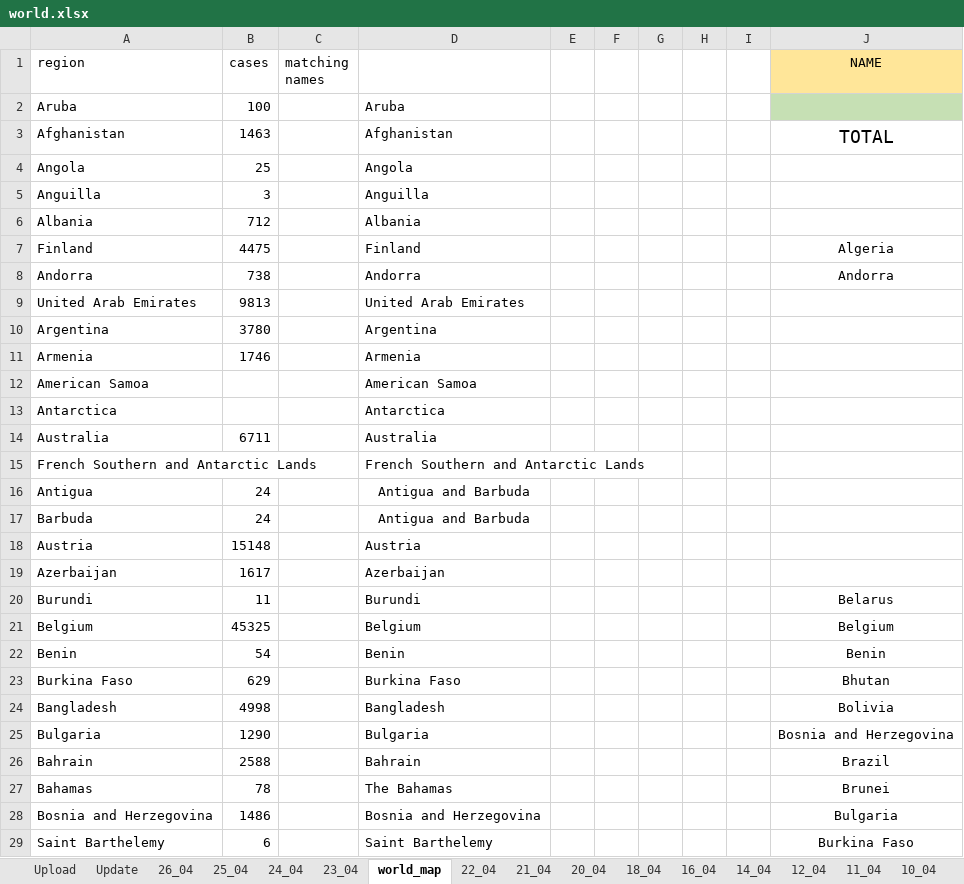
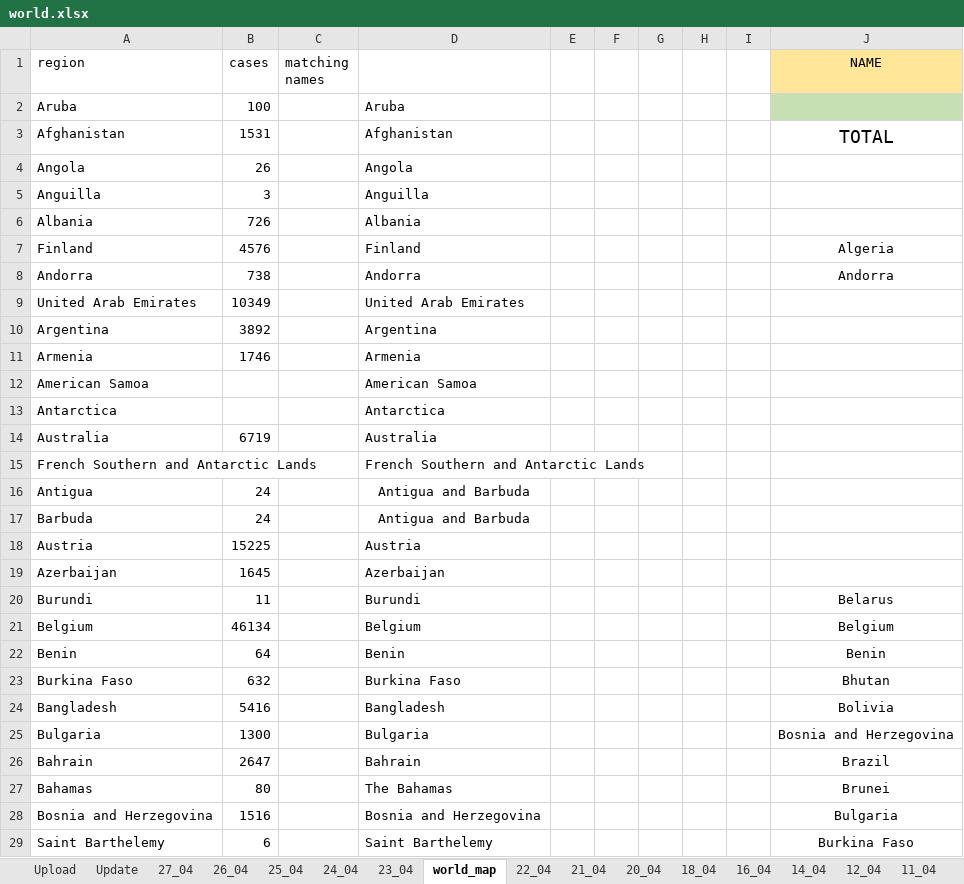
Before and after one commit to bibhadhungel/covidnepal.github.io, an Excel workbook: world.xlsx, sheet world_map, drawn as a sheet; only a part is shown; values as stored, in another font and other column widths than the file's, no borders; the diff covers the shown part only; the diff names each change by its address in the sheet, - before the commit and + after, or states it on an @@ line.

```diff
--- a/world.xlsx (sheet world_map)
+++ b/world.xlsx (sheet world_map)
+sheet tab: 27_04
-B3 (cases): 1463
+B3 (cases): 1531
-B4 (cases): 25
+B4 (cases): 26
-B6 (cases): 712
+B6 (cases): 726
-B7 (cases): 4475
+B7 (cases): 4576
-B9 (cases): 9813
+B9 (cases): 10349
-B10 (cases): 3780
+B10 (cases): 3892
-B14 (cases): 6711
+B14 (cases): 6719
-B18 (cases): 15148
+B18 (cases): 15225
-B19 (cases): 1617
+B19 (cases): 1645
-B21 (cases): 45325
+B21 (cases): 46134
-B22 (cases): 54
+B22 (cases): 64
-B23 (cases): 629
+B23 (cases): 632
-B24 (cases): 4998
+B24 (cases): 5416
-B25 (cases): 1290
+B25 (cases): 1300
-B26 (cases): 2588
+B26 (cases): 2647
-B27 (cases): 78
+B27 (cases): 80
-B28 (cases): 1486
+B28 (cases): 1516
```
Also changed, not shown: 107 edited cells elsewhere in this sheet, sheet Update, sheet Upload, formulas that keep their value, nepal_data.xlsx, 8 other files.
